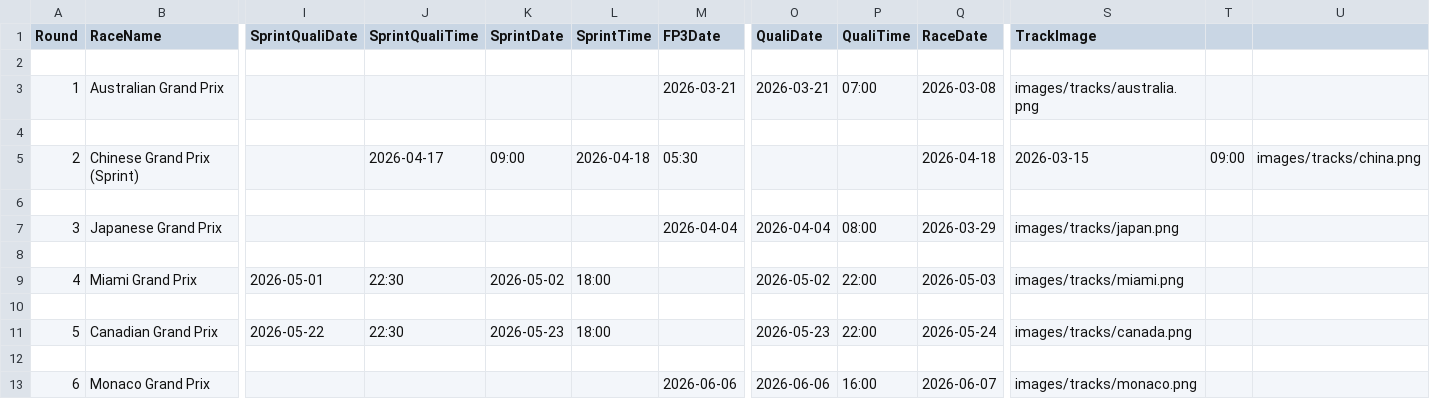
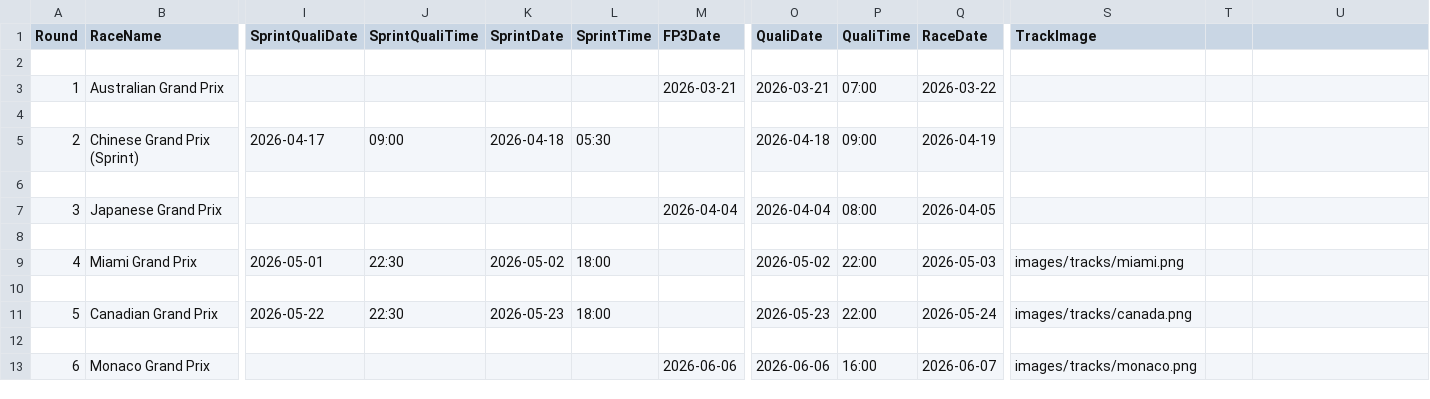
Before and after one commit to mrp36126/mysportzone, a CSV file: data/f1_calendar.csv, drawn as a sheet; only a part is shown, gaps mark what is left out; the diff covers the shown part only; the diff names each change by its address in the sheet, - before the commit and + after, or states it on an @@ line.

```diff
--- a/data/f1_calendar.csv
+++ b/data/f1_calendar.csv
-Q3 (RaceDate): 2026-03-08
+Q3 (RaceDate): 2026-03-22
-S3 (TrackImage): images/tracks/australia.png
+S3 (TrackImage): (empty)
-I5 (SprintQualiDate): (empty)
+I5 (SprintQualiDate): 2026-04-17
-J5 (SprintQualiTime): 2026-04-17
+J5 (SprintQualiTime): 09:00
-K5 (SprintDate): 09:00
+K5 (SprintDate): 2026-04-18
-L5 (SprintTime): 2026-04-18
+L5 (SprintTime): 05:30
-M5 (FP3Date): 05:30
+M5 (FP3Date): (empty)
-O5 (QualiDate): (empty)
+O5 (QualiDate): 2026-04-18
-P5 (QualiTime): (empty)
+P5 (QualiTime): 09:00
-Q5 (RaceDate): 2026-04-18
+Q5 (RaceDate): 2026-04-19
-S5 (TrackImage): 2026-03-15
+S5 (TrackImage): (empty)
-T5: 09:00
+T5: (empty)
-U5: images/tracks/china.png
+U5: (empty)
-Q7 (RaceDate): 2026-03-29
+Q7 (RaceDate): 2026-04-05
-S7 (TrackImage): images/tracks/japan.png
+S7 (TrackImage): (empty)
```
Also changed, not shown: 14 edited cells elsewhere in this file, 2 other files.
